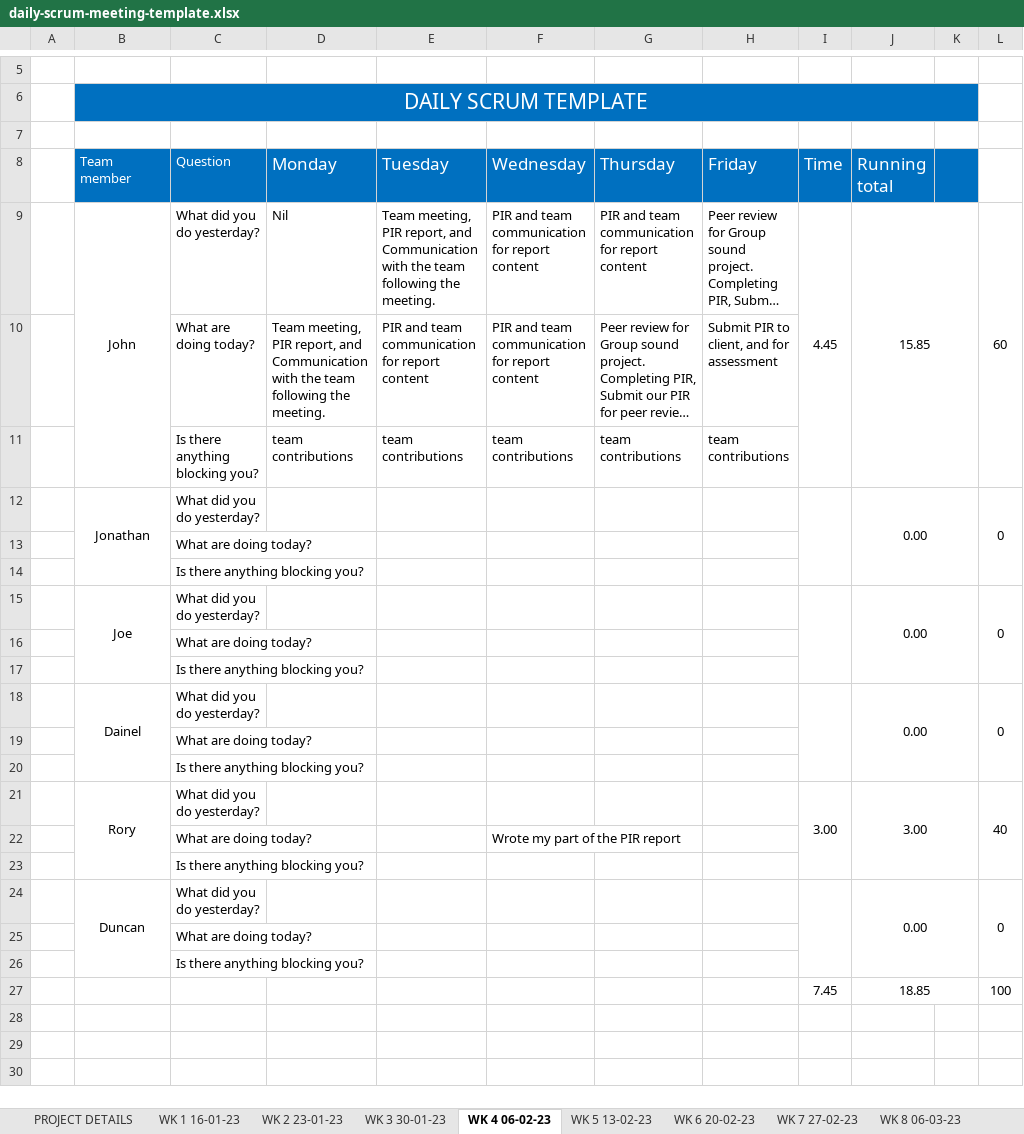
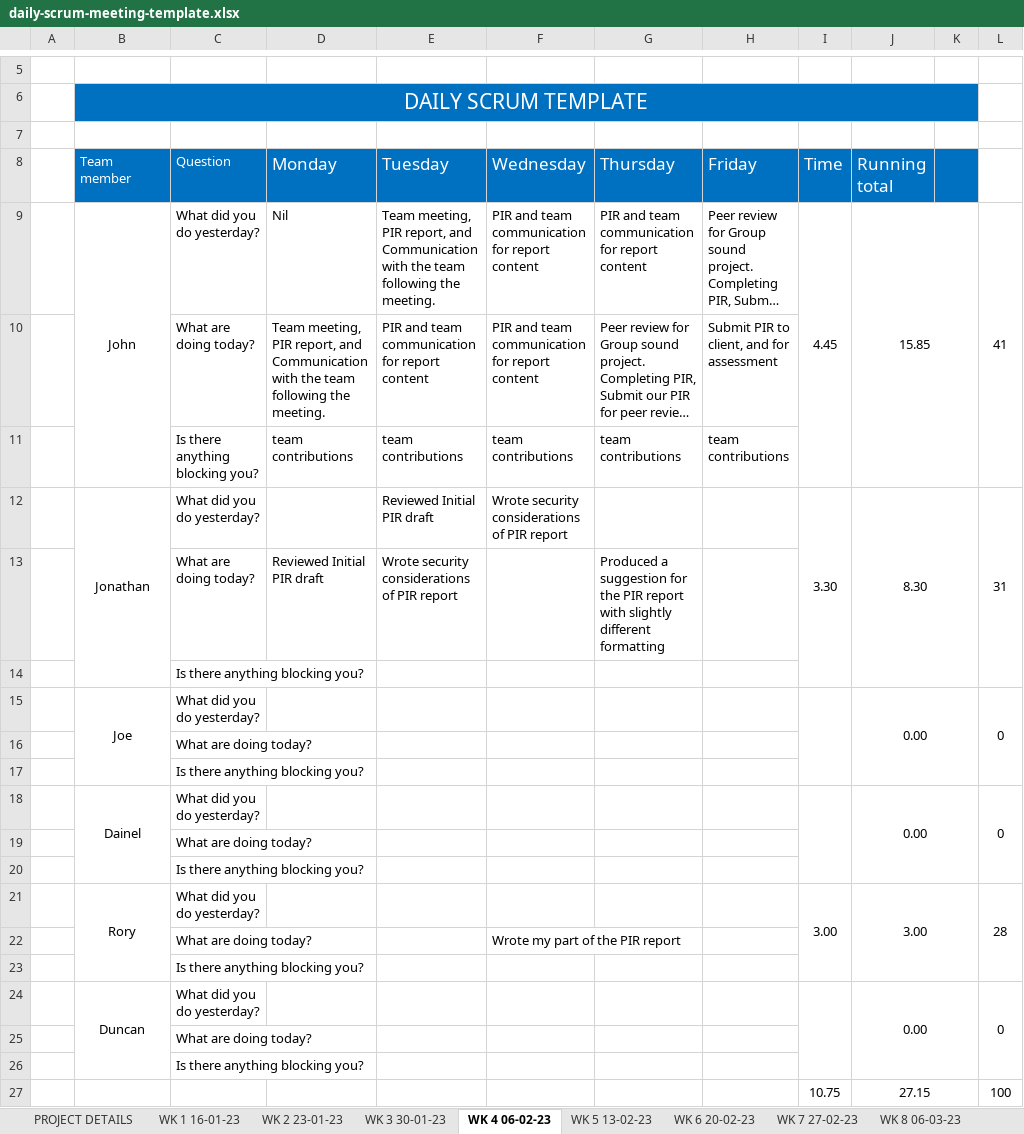
Before and after one commit to JBLACK2889/MENS-SHED-SOC09109, an Excel workbook: daily-scrum-meeting-template.xlsx, sheet WK 4 06-02-23, drawn as a sheet; only a part is shown, gaps mark what is left out; long unchanged cells end in …; values as stored, in another font and other column widths than the file's, no borders; removed rows and columns are numbered as before the commit, all else as after; the diff names each change by its address in the sheet, - before the commit and + after, or states it on an @@ line.

```diff
--- a/daily-scrum-meeting-template.xlsx (sheet WK 4 06-02-23)
+++ b/daily-scrum-meeting-template.xlsx (sheet WK 4 06-02-23)
-L9: 60
+L9: 41
-row 12:  | Jonathan | What did you do yesterday? |  |  |  |  |  |  | 0.00 |  | 0
-row 13:  |  | What are doing today?
+row 12:  | Jonathan | What did you do yesterday? |  | Reviewed Initial PIR draft | Wrote security considerations of PIR report |  |  | 3.30 | 8.30 |  | 31
+row 13:  |  | What are doing today? | Reviewed Initial PIR draft | Wrote security considerations of PIR report |  | Produced a suggestion for the PIR report with slightly different formatting
-L21: 40
+L21: 28
-row 27:  |  |  |  |  |  |  |  | 7.45 | 18.85 |  | 100
+row 27:  |  |  |  |  |  |  |  | 10.75 | 27.15 |  | 100
```
Also changed, not shown: sheet WK 3 30-01-23, sheet WK 5 13-02-23, sheet WK 9 13-03-23, sheet WK 8 06-03-23, sheet WK 7 27-02-23, sheet WK 6 20-02-23.
